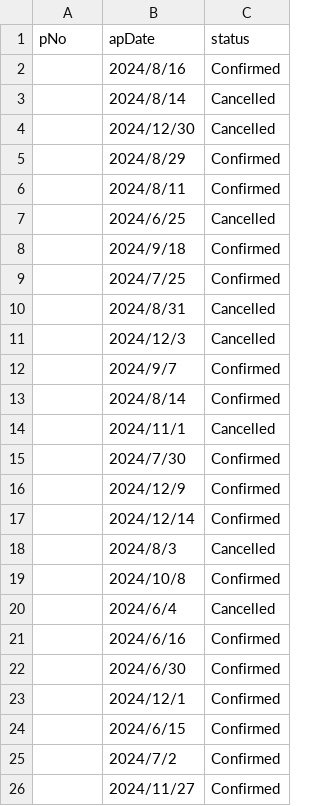
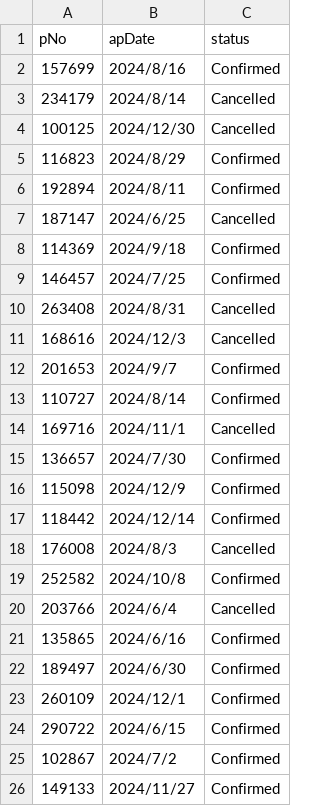
Before and after one commit to luzi2023/new_hospital, a CSV file: hospital/dataset/Appointment.csv, drawn as a sheet.

```diff
--- a/hospital/dataset/Appointment.csv
+++ b/hospital/dataset/Appointment.csv
@@ -1,26 +1,26 @@
 pNo,apDate,status
-,2024/8/16,Confirmed
-,2024/8/14,Cancelled
-,2024/12/30,Cancelled
-,2024/8/29,Confirmed
-,2024/8/11,Confirmed
-,2024/6/25,Cancelled
-,2024/9/18,Confirmed
-,2024/7/25,Confirmed
-,2024/8/31,Cancelled
-,2024/12/3,Cancelled
-,2024/9/7,Confirmed
-,2024/8/14,Confirmed
-,2024/11/1,Cancelled
-,2024/7/30,Confirmed
-,2024/12/9,Confirmed
-,2024/12/14,Confirmed
-,2024/8/3,Cancelled
-,2024/10/8,Confirmed
-,2024/6/4,Cancelled
-,2024/6/16,Confirmed
-,2024/6/30,Confirmed
-,2024/12/1,Confirmed
-,2024/6/15,Confirmed
-,2024/7/2,Confirmed
-,2024/11/27,Confirmed
+157699,2024/8/16,Confirmed
+234179,2024/8/14,Cancelled
+100125,2024/12/30,Cancelled
+116823,2024/8/29,Confirmed
+192894,2024/8/11,Confirmed
+187147,2024/6/25,Cancelled
+114369,2024/9/18,Confirmed
+146457,2024/7/25,Confirmed
+263408,2024/8/31,Cancelled
+168616,2024/12/3,Cancelled
+201653,2024/9/7,Confirmed
+110727,2024/8/14,Confirmed
+169716,2024/11/1,Cancelled
+136657,2024/7/30,Confirmed
+115098,2024/12/9,Confirmed
+118442,2024/12/14,Confirmed
+176008,2024/8/3,Cancelled
+252582,2024/10/8,Confirmed
+203766,2024/6/4,Cancelled
+135865,2024/6/16,Confirmed
+189497,2024/6/30,Confirmed
+260109,2024/12/1,Confirmed
+290722,2024/6/15,Confirmed
+102867,2024/7/2,Confirmed
+149133,2024/11/27,Confirmed
```
Also changed, not shown: hospital/dataset/Hospital.csv, hospital/dataset/Patient.csv, 2 other files.
